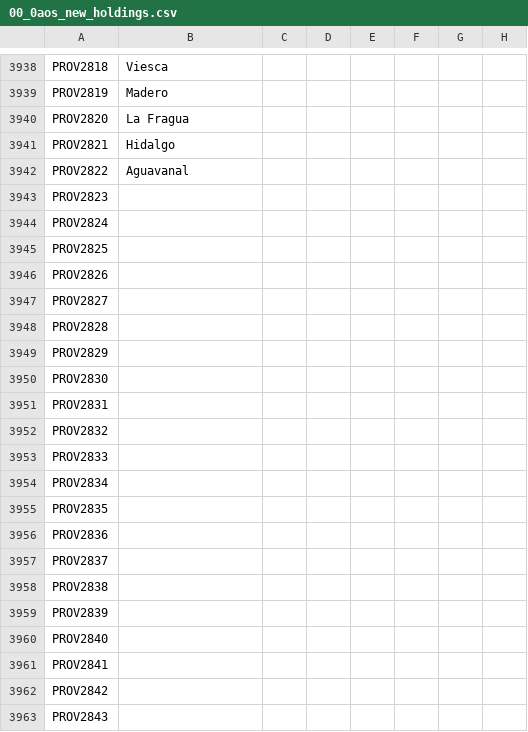
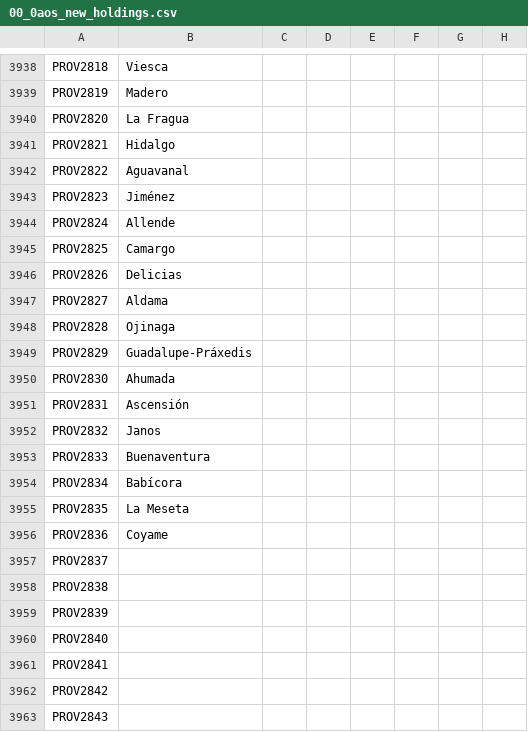
Before and after one commit to MrBadaniel/Aguila-o-Sol, a CSV file: localisation/00_0aos_new_holdings.csv, drawn as a sheet; only a part is shown, gaps mark what is left out; the diff names each change by its address in the sheet, - before the commit and + after, or states it on an @@ line.

```diff
--- a/localisation/00_0aos_new_holdings.csv
+++ b/localisation/00_0aos_new_holdings.csv
-B3943: (empty)
+B3943: Jiménez
-B3944: (empty)
+B3944: Allende
-B3945: (empty)
+B3945: Camargo
-B3946: (empty)
+B3946: Delicias
-B3947: (empty)
+B3947: Aldama
-B3948: (empty)
+B3948: Ojinaga
-B3949: (empty)
+B3949: Guadalupe-Práxedis
-B3950: (empty)
+B3950: Ahumada
-B3951: (empty)
+B3951: Ascensión
-B3952: (empty)
+B3952: Janos
-B3953: (empty)
+B3953: Buenaventura
-B3954: (empty)
+B3954: Babícora
-B3955: (empty)
+B3955: La Meseta
-B3956: (empty)
+B3956: Coyame
```
Also changed, not shown: localisation/00_aftermex_holdings.csv, map/definition.csv, 24 other files.
